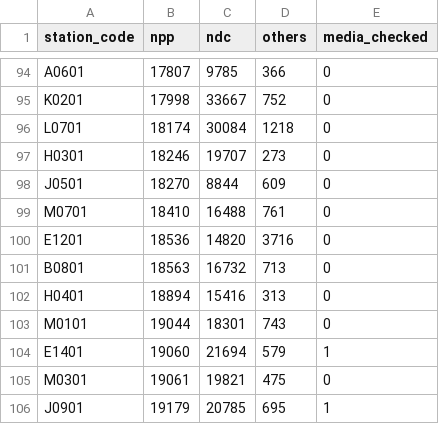
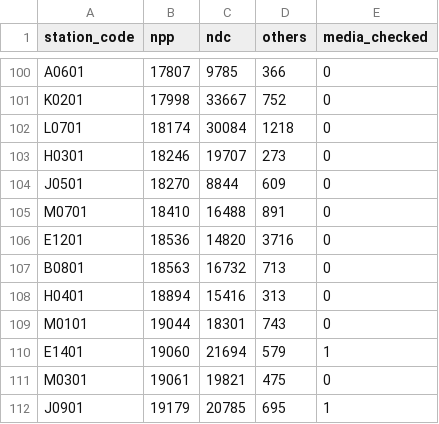
Before and after one commit to dbaeka/elections_app, a CSV file: database/seeders/defaults/results.csv, drawn as a sheet; only a part is shown, gaps mark what is left out; the diff covers the shown part only.

```diff
--- a/database/seeders/defaults/results.csv
+++ b/database/seeders/defaults/results.csv
@@ -98,3 +104,3 @@ H0301,18246,19707,273,0
 J0501,18270,8844,609,0
-M0701,18410,16488,761,0
+M0701,18410,16488,891,0
 E1201,18536,14820,3716,0
```
Also changed, not shown: 12 added rows and 1 removed row elsewhere in this file.
